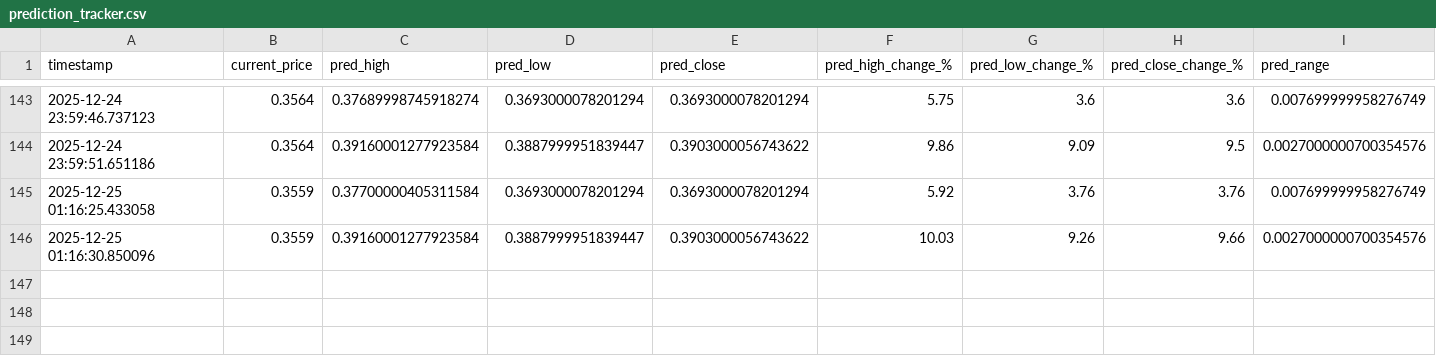
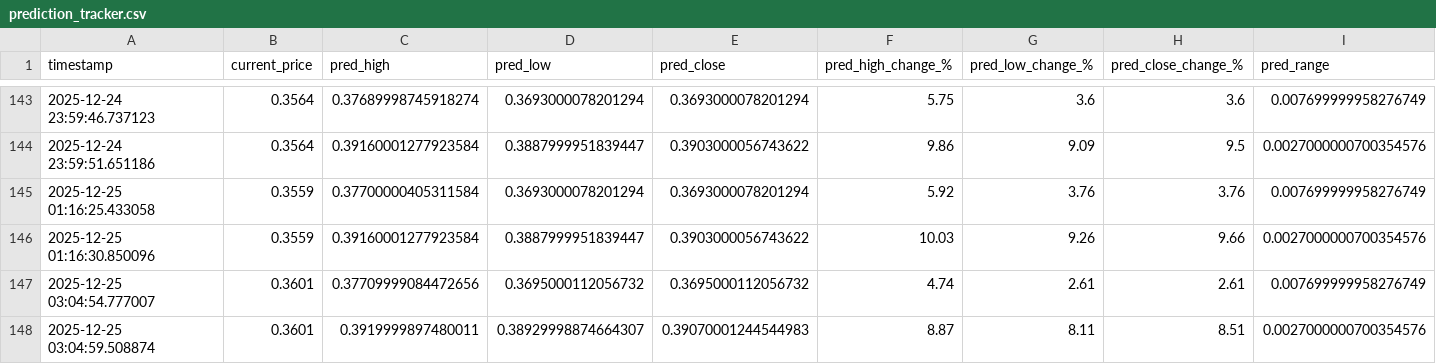
Before and after one commit to winningtrendingbots/winningtrendingbots.github.io, a CSV file: data/prediction_tracker.csv, drawn as a sheet; only a part is shown, gaps mark what is left out; rows hold the shown columns only; the diff names each change by its address in the sheet, - before the commit and + after, or states it on an @@ line.

```diff
--- a/data/prediction_tracker.csv
+++ b/data/prediction_tracker.csv
+row 147: 2025-12-25 03:04:54.777007 | 0.3601 | 0.37709999084472656 | 0.3695000112056732 | 0.3695000112056732 | 4.74 | 2.61 | 2.61 | 0.007699999958276749
+row 148: 2025-12-25 03:04:59.508874 | 0.3601 | 0.3919999897480011 | 0.38929998874664307 | 0.39070001244544983 | 8.87 | 8.11 | 8.51 | 0.0027000000700354576
```
Also changed, not shown: data/trading_signals.csv, 7 other files.
